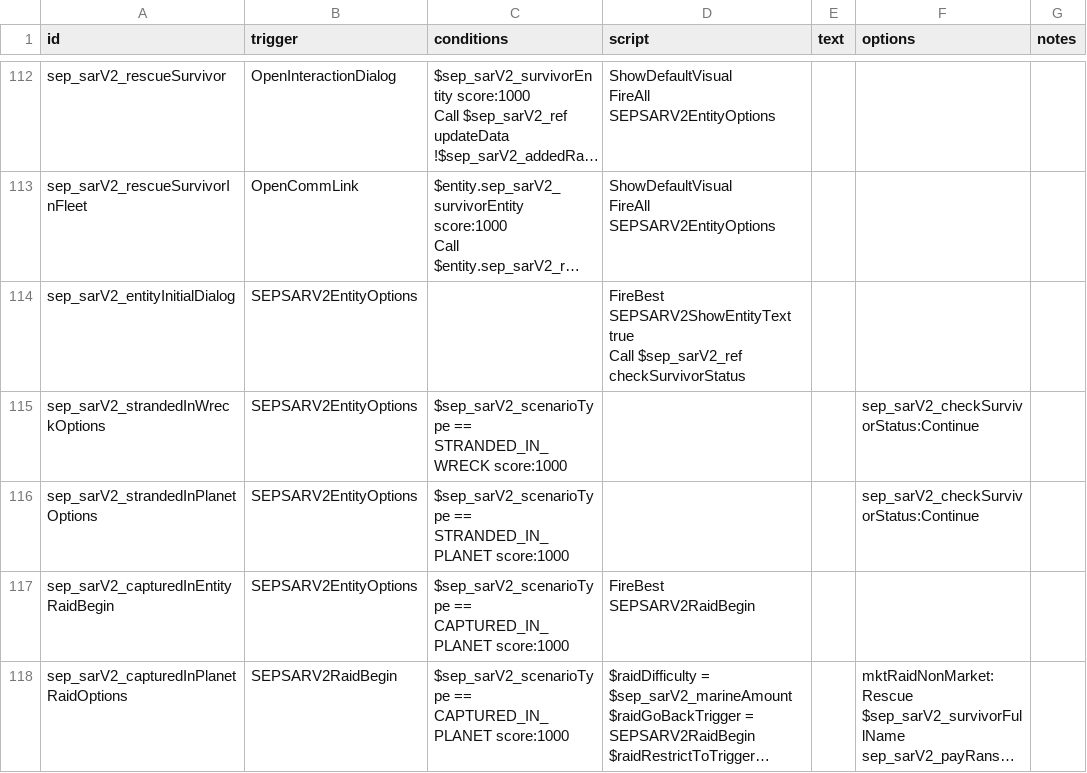
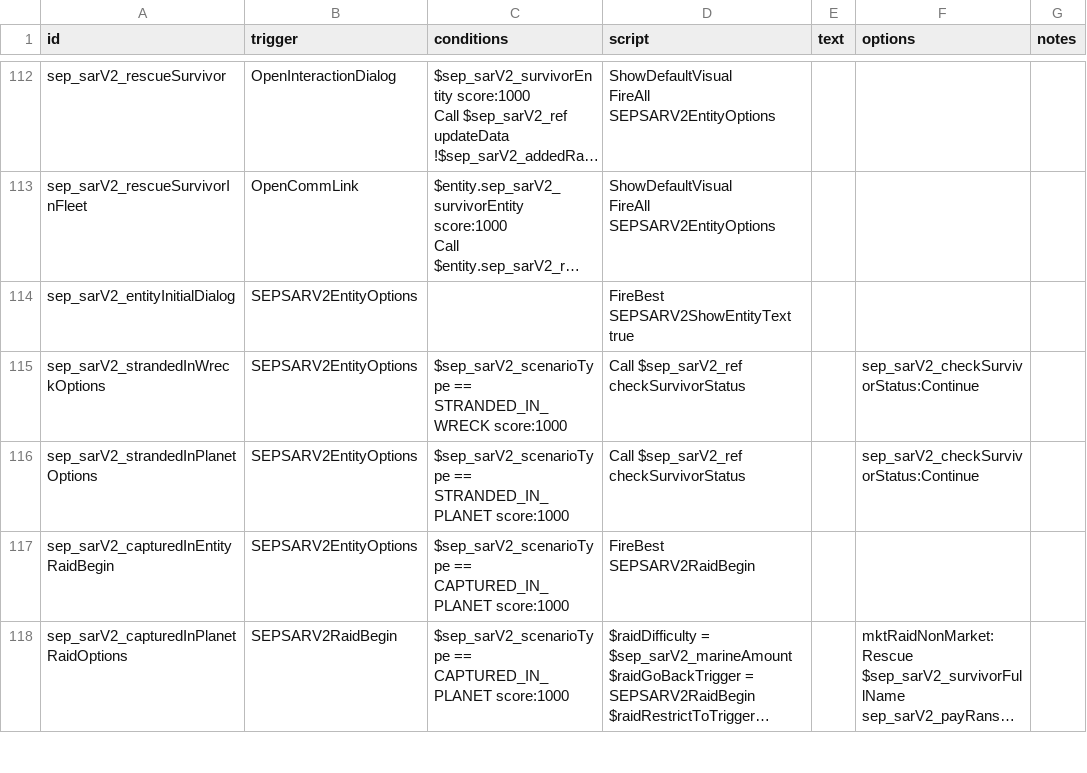
Before and after one commit to AudaxLudos/sector-expansion-pack, a CSV file: data/campaign/rules.csv, drawn as a sheet; only a part is shown, gaps mark what is left out; long unchanged cells end in …; ↵ is a line break in a cell; the diff names each change by its address in the sheet, - before the commit and + after, or states it on an @@ line.

```diff
--- a/data/campaign/rules.csv
+++ b/data/campaign/rules.csv
-D114 (script): …SEPSARV2ShowEntityText true ↵ Call $sep_sarV2_ref checkSurvivorStatus
+D114 (script): …SEPSARV2ShowEntityText true
-D115:D116 (script): (empty)
+D115:D116 (script): Call $sep_sarV2_ref checkSurvivorStatus
```
Also changed, not shown: data/campaign/sep_mission_scenarios.csv, 4 other files.
